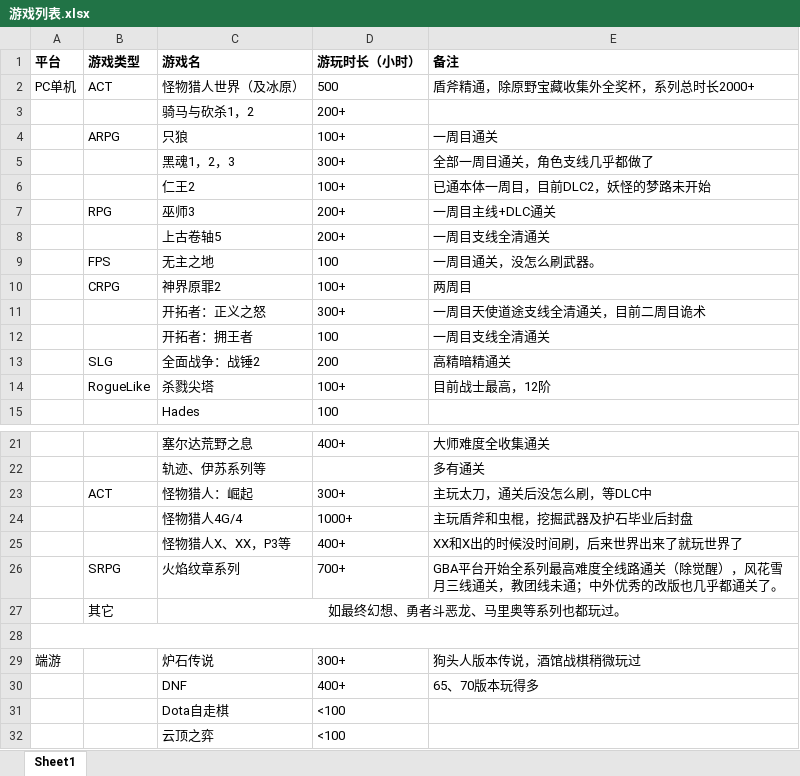
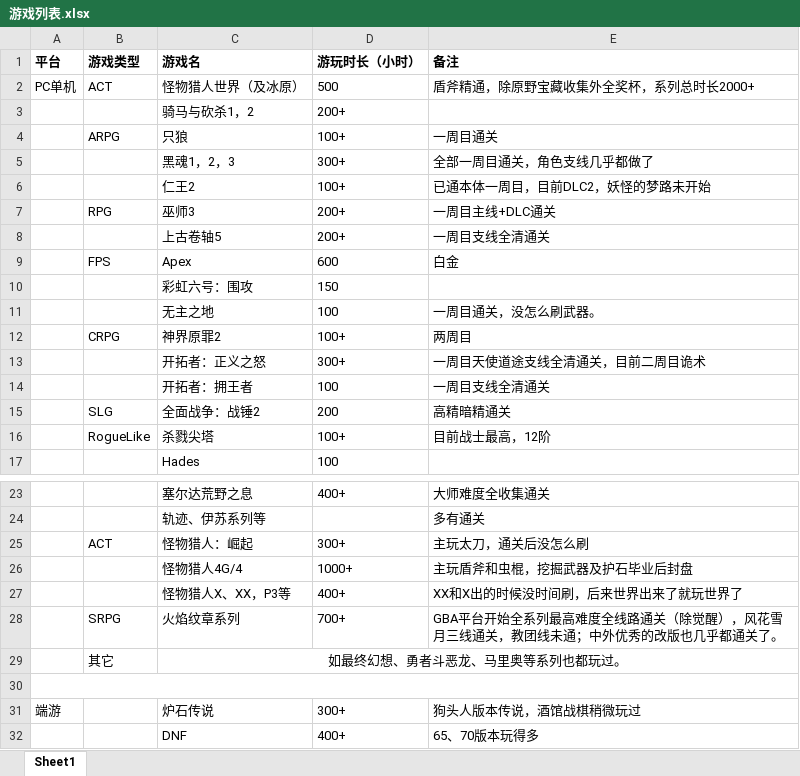
Before and after one commit to CartmanBaba/GameList, an Excel workbook: 游戏列表.xlsx, sheet Sheet1, drawn as a sheet; only a part is shown, gaps mark what is left out; the shorter side is filled out with more unchanged rows; values as stored, in another font and other column widths than the file's, no borders; addresses are those after the commit; the diff names each change by its address in the sheet, - before the commit and + after, or states it on an @@ line.

Commit message:
更新
更新

```diff
--- a/游戏列表.xlsx (sheet Sheet1)
+++ b/游戏列表.xlsx (sheet Sheet1)
+row 9:  | FPS | Apex | 600 | 白金
+row 10:  |  | 彩虹六号：围攻 | 150
-B11 (游戏类型): FPS
+B11 (游戏类型): (empty)
-E25 (备注): 主玩太刀，通关后没怎么刷，等DLC中
+E25 (备注): 主玩太刀，通关后没怎么刷
```
